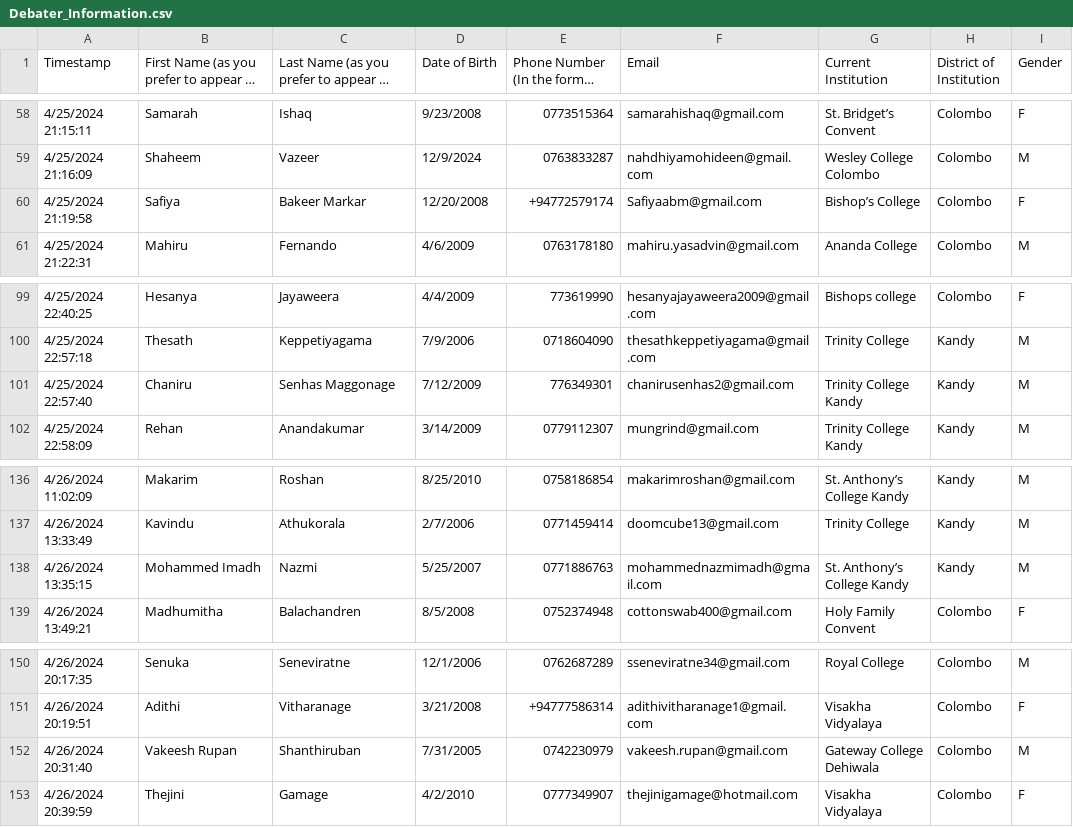
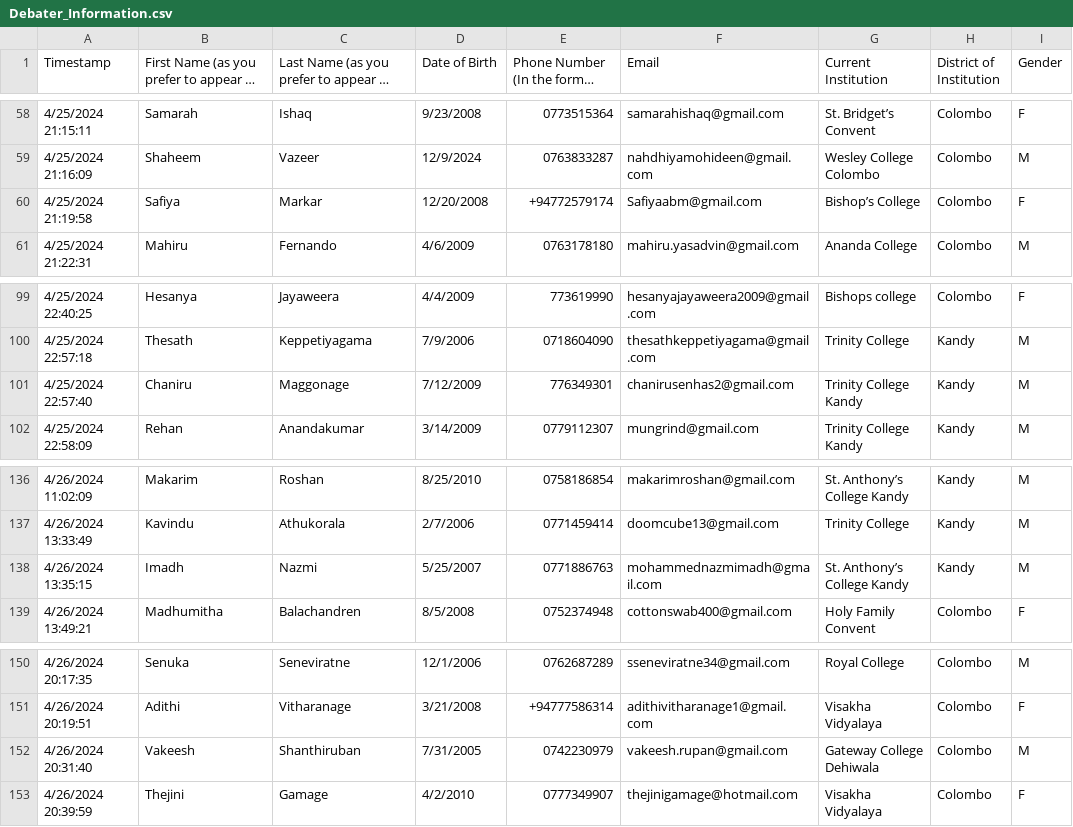
Before and after one commit to DDH13/debateTracker, a CSV file: src/main/resources/static/Debater_Information.csv, drawn as a sheet; only a part is shown, gaps mark what is left out; long unchanged cells end in …; the diff names each change by its address in the sheet, - before the commit and + after, or states it on an @@ line.

Commit message:
Changed data

```diff
--- a/src/main/resources/static/Debater_Information.csv
+++ b/src/main/resources/static/Debater_Information.csv
-C60: Bakeer Markar
+C60: Markar
-C101: Senhas Maggonage
+C101: Maggonage
-B138: Mohammed Imadh
+B138: Imadh
-B152: Vakeesh Rupan
+B152: Vakeesh
```
Also changed, not shown: 1 other file.
